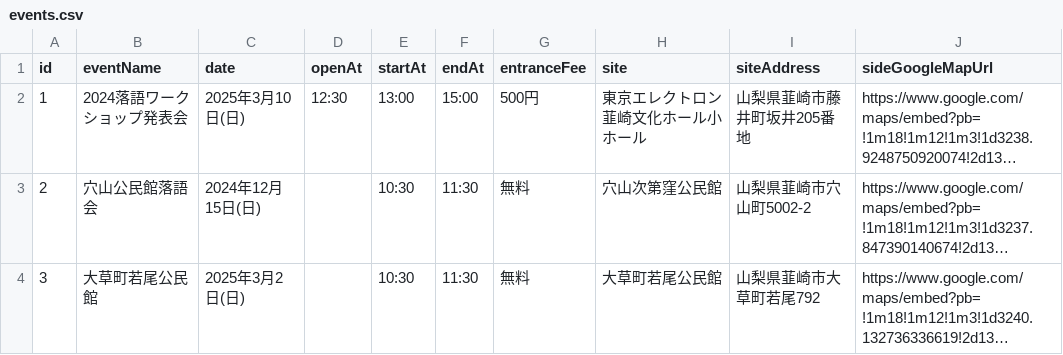
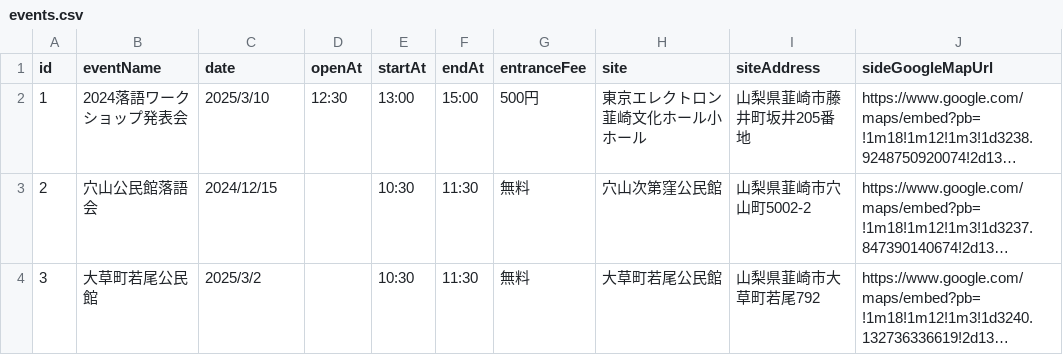
Before and after one commit to nagashimam/nirasaki-rakugo, a CSV file: data/events.csv, drawn as a sheet; long unchanged cells end in …; the diff names each change by its address in the sheet, - before the commit and + after, or states it on an @@ line.

```diff
--- a/data/events.csv
+++ b/data/events.csv
-C2 (date): 2025年3月10日(日)
+C2 (date): 2025/3/10
-C3 (date): 2024年12月15日(日)
+C3 (date): 2024/12/15
-C4 (date): 2025年3月2日(日)
+C4 (date): 2025/3/2
```
Also changed, not shown: 36 other files.
